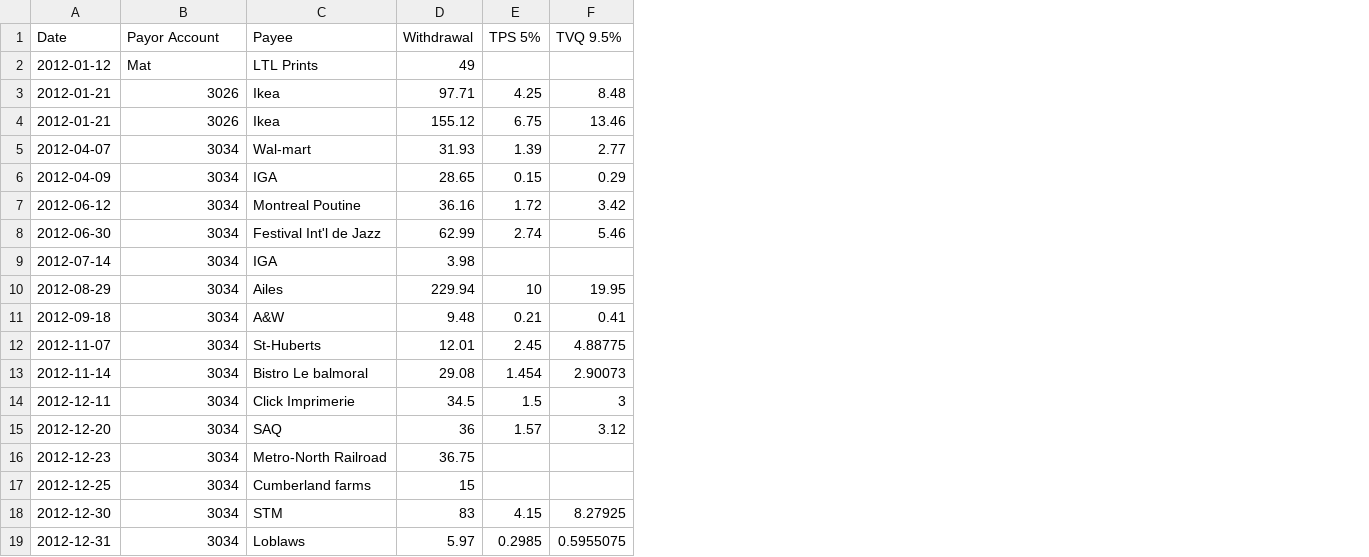
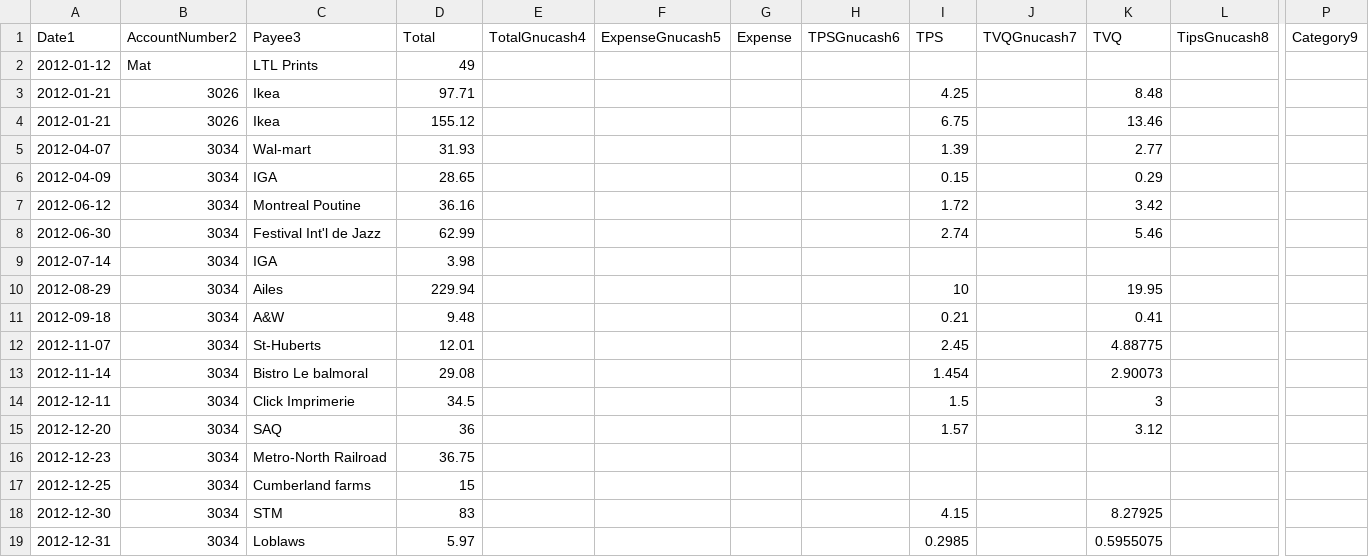
Before and after one commit to cesine/general-ledger, a CSV file: 2012/supporting_documents/reimbursements/Employee3/2012_Employee3_expenses.csv, drawn as a sheet; only a part is shown, gaps mark what is left out; addresses are those after the commit; the diff covers the shown part only; the diff names each change by its address in the sheet, - before the commit and + after, or states it on an @@ line.

Commit message:
Added columns to employee3's expenses for 2012

```diff
--- a/2012/supporting_documents/reimbursements/Employee3/2012_Employee3_expenses.csv
+++ b/2012/supporting_documents/reimbursements/Employee3/2012_Employee3_expenses.csv
+column E (TotalGnucash4), empty
+column F (ExpenseGnucash5), empty
+column G (Expense), empty
+column H (TPSGnucash6), empty
+column J (TVQGnucash7), empty
+column L (TipsGnucash8), empty
+column P (Category9), empty
-A1: Date
+A1: Date1
-B1: Payor Account
+B1: AccountNumber2
-C1: Payee
+C1: Payee3
-D1: Withdrawal
+D1: Total
-I1: TPS 5%
+I1: TPS
-K1: TVQ 9.5%
+K1: TVQ
```
Also changed, not shown: 1 edited cell elsewhere in this file.
